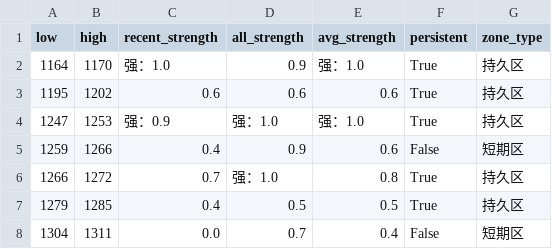
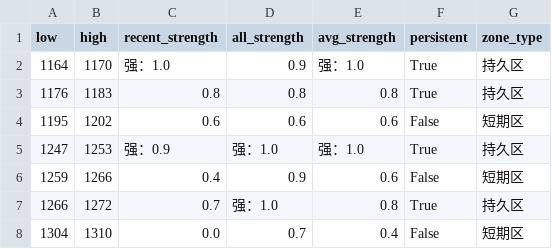
Before and after one commit to CMUJIN/trading, a CSV file: docs/JM2605/JM2605_chipzones_hybrid.csv, drawn as a sheet.

```diff
--- a/docs/JM2605/JM2605_chipzones_hybrid.csv
+++ b/docs/JM2605/JM2605_chipzones_hybrid.csv
@@ -2,3 +2,4 @@
 1164,1170,强：1.0,0.9,强：1.0,True,持久区
-1195,1202,0.6,0.6,0.6,True,持久区
+1176,1183,0.8,0.8,0.8,True,持久区
+1195,1202,0.6,0.6,0.6,False,短期区
 1247,1253,强：0.9,强：1.0,强：1.0,True,持久区
@@ -6,3 +7,2 @@
 1266,1272,0.7,强：1.0,0.8,True,持久区
-1279,1285,0.4,0.5,0.5,True,持久区
-1304,1311,0.0,0.7,0.4,False,短期区
+1304,1310,0.0,0.7,0.4,False,短期区
```
Also changed, not shown: 2 other files.
